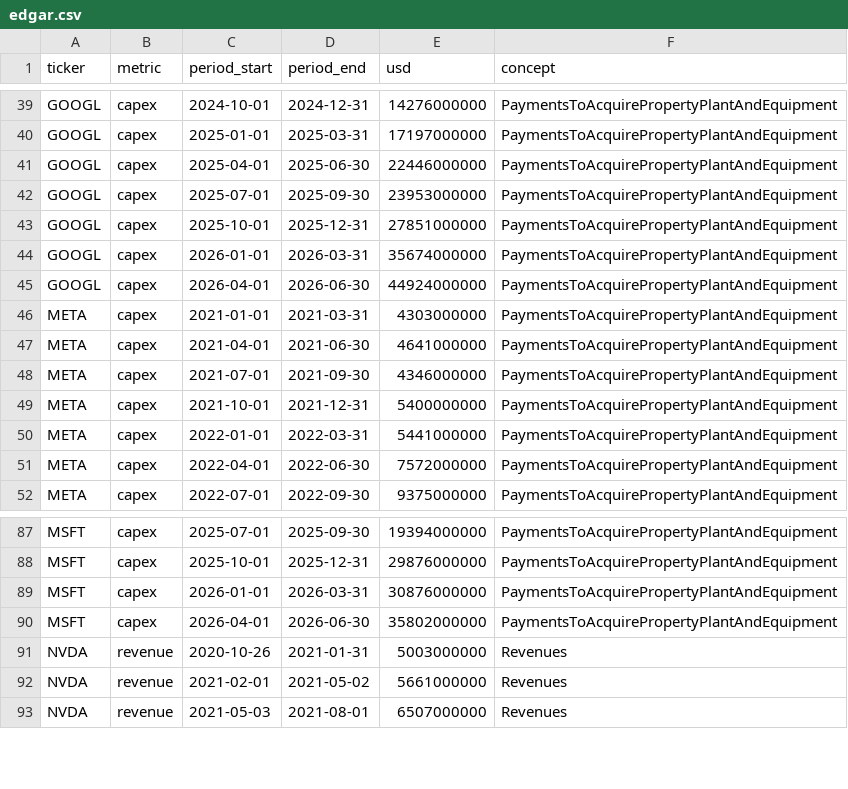
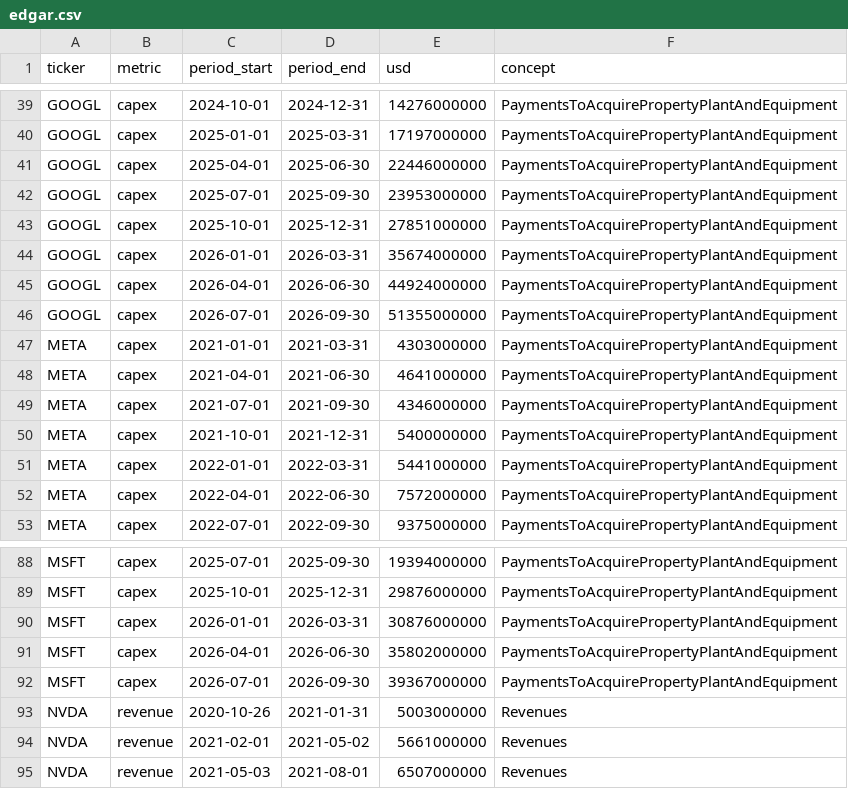
Before and after one commit to mirorichard-boop/ai-compute-monitor, a CSV file: data/edgar.csv, drawn as a sheet; only a part is shown, gaps mark what is left out; the diff names each change by its address in the sheet, - before the commit and + after, or states it on an @@ line.

```diff
--- a/data/edgar.csv
+++ b/data/edgar.csv
+row 46: GOOGL | capex | 2026-07-01 | 2026-09-30 | 51355000000 | PaymentsToAcquirePropertyPlantAndEquipment
+row 92: MSFT | capex | 2026-07-01 | 2026-09-30 | 39367000000 | PaymentsToAcquirePropertyPlantAndEquipment
```
Also changed, not shown: data/openrouter_endpoints.csv, data/openrouter_models.csv, 6 other files.
